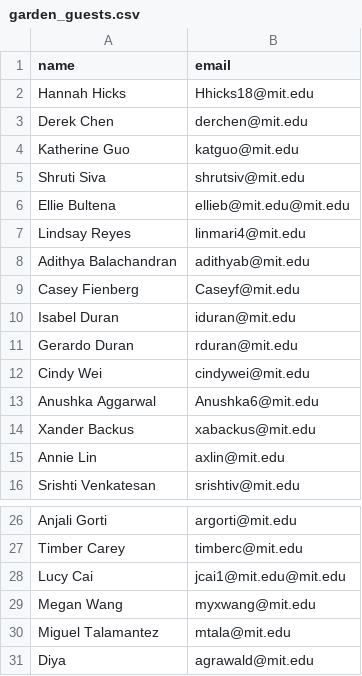
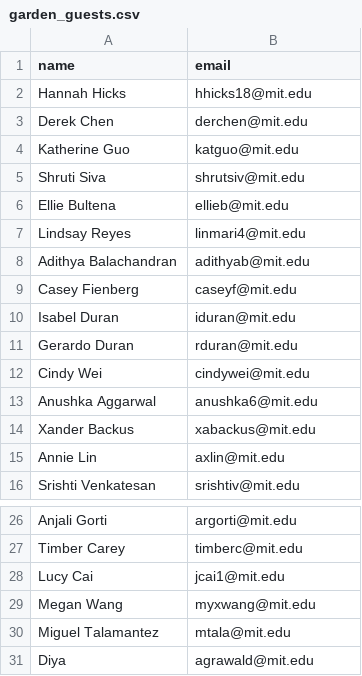
Before and after one commit to gilfordting/mince-lottery, a CSV file: history/guests/garden_guests.csv, drawn as a sheet; only a part is shown, gaps mark what is left out.

Commit message:
everything alice and after, tweaks to data

```diff
--- a/history/guests/garden_guests.csv
+++ b/history/guests/garden_guests.csv
@@ -1,3 +1,3 @@
 name,email
-Hannah Hicks,Hhicks18@mit.edu
+Hannah Hicks,hhicks18@mit.edu
 Derek Chen,derchen@mit.edu
@@ -5,6 +5,6 @@ Katherine Guo,katguo@mit.edu
 Shruti Siva,shrutsiv@mit.edu
-Ellie Bultena,ellieb@mit.edu@mit.edu
+Ellie Bultena,ellieb@mit.edu
 Lindsay Reyes,linmari4@mit.edu
 Adithya Balachandran,adithyab@mit.edu
-Casey Fienberg,Caseyf@mit.edu
+Casey Fienberg,caseyf@mit.edu
 Isabel Duran,iduran@mit.edu
@@ -12,3 +12,3 @@ Gerardo Duran,rduran@mit.edu
 Cindy Wei,cindywei@mit.edu
-Anushka Aggarwal,Anushka6@mit.edu
+Anushka Aggarwal,anushka6@mit.edu
 Xander Backus,xabackus@mit.edu
@@ -27,3 +27,3 @@ Anjali Gorti,argorti@mit.edu
 Timber Carey,timberc@mit.edu
-Lucy Cai,jcai1@mit.edu@mit.edu
+Lucy Cai,jcai1@mit.edu
 Megan Wang,myxwang@mit.edu
```
Also changed, not shown: history/guests/italy_guests.csv, history/guests/lny_guests.csv, 3 other files.
